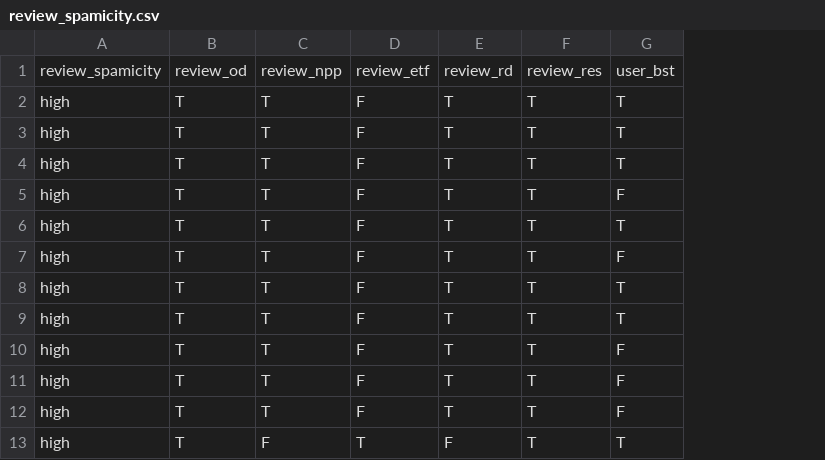
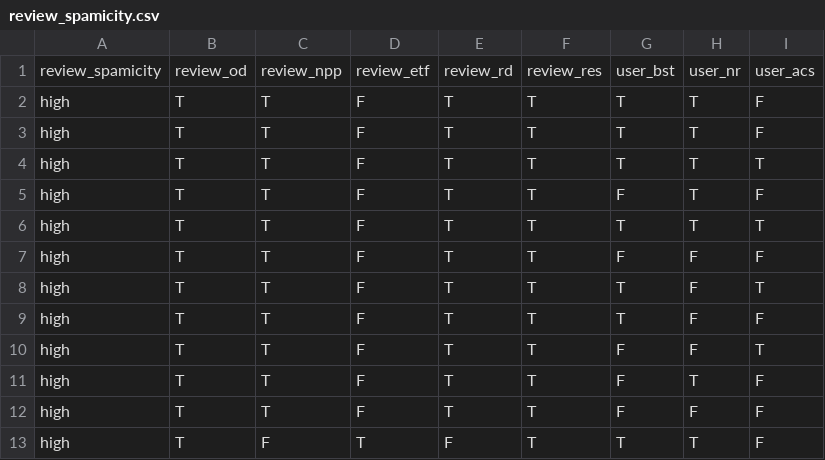
Before and after one commit to HML-UnBBayes/hml, a CSV file: projects/ROOT_MTheory_1/csv/review_spamicity.csv, drawn as a sheet; only a part is shown; the diff names each change by its address in the sheet, - before the commit and + after, or states it on an @@ line.

```diff
--- a/projects/ROOT_MTheory_1/csv/review_spamicity.csv
+++ b/projects/ROOT_MTheory_1/csv/review_spamicity.csv
+column H, rows 1-13: user_nr | T | T | T | T | T | F | F | F | F | T | F | T
+column I, rows 1-13: user_acs | F | F | T | F | T | F | T | F | T | F | F | F
```
Also changed, not shown: 10 other files.
